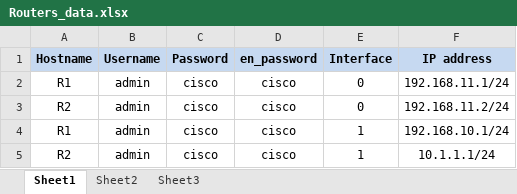
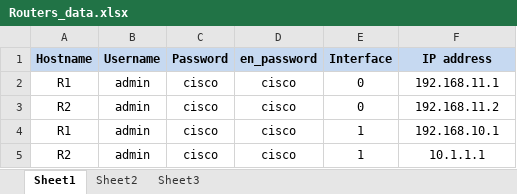
Before and after one commit to Ahmed-H300/Network-Automation, an Excel workbook: Routers_data.xlsx, sheet Sheet1, drawn as a sheet; values as stored, in another font and other column widths than the file's, no borders; the diff names each change by its address in the sheet, - before the commit and + after, or states it on an @@ line.

```diff
--- a/Routers_data.xlsx (sheet Sheet1)
+++ b/Routers_data.xlsx (sheet Sheet1)
-F2 (IP address): 192.168.11.1/24
+F2 (IP address): 192.168.11.1
-F3 (IP address): 192.168.11.2/24
+F3 (IP address): 192.168.11.2
-F4 (IP address): 192.168.10.1/24
+F4 (IP address): 192.168.10.1
-F5 (IP address): 10.1.1.1/24
+F5 (IP address): 10.1.1.1
```
Also changed, not shown: Switches_SSH-data.xlsx, 1 other file.
